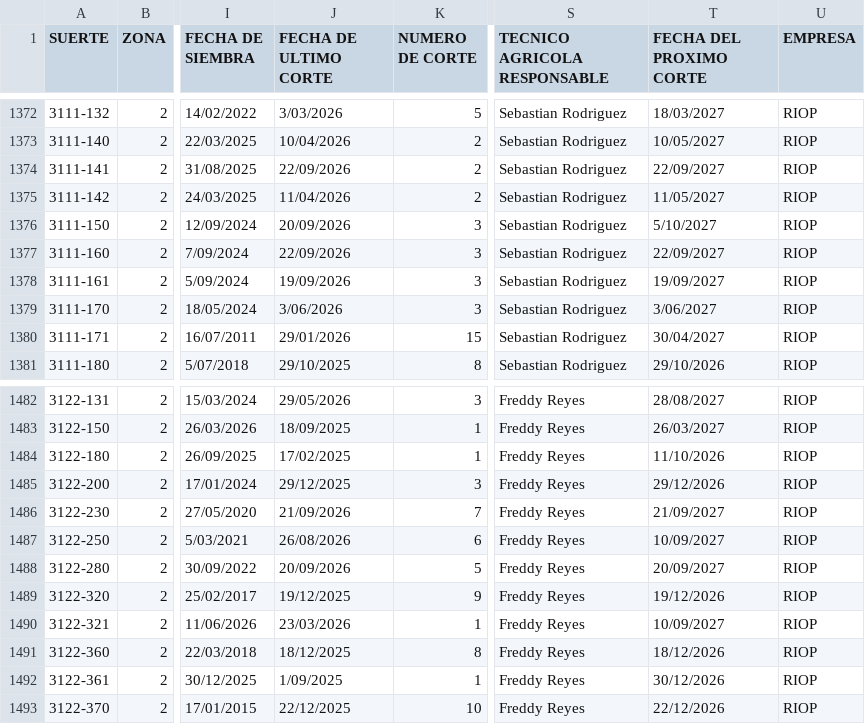
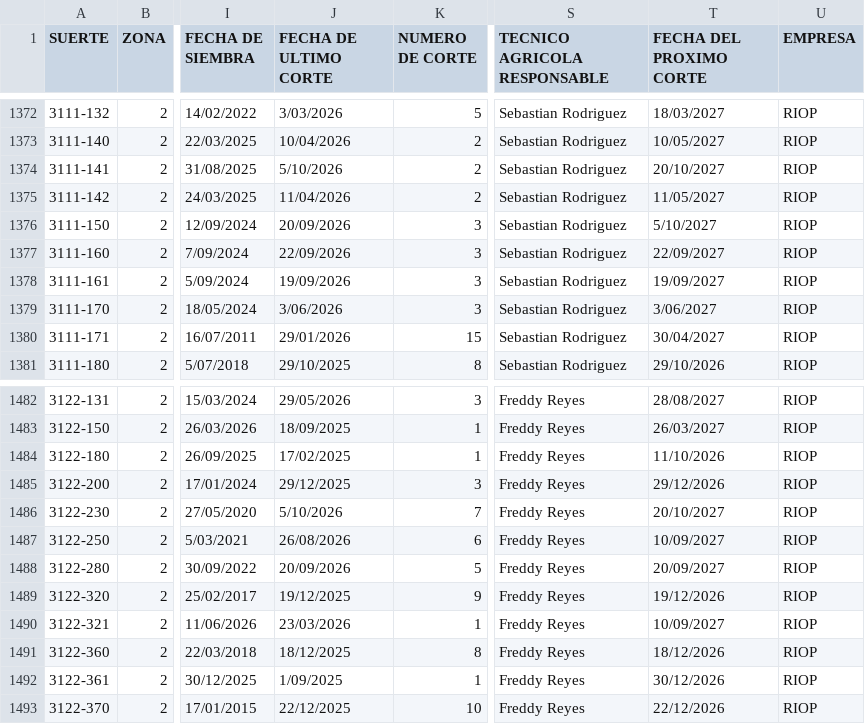
Before and after one commit to juancarloszuluagaranzon-afk/maestro-riopaila, a CSV file: maestro.csv, drawn as a sheet; only a part is shown, gaps mark what is left out; the diff covers the shown part only; the diff names each change by its address in the sheet, - before the commit and + after, or states it on an @@ line.

```diff
--- a/maestro.csv
+++ b/maestro.csv
-J1374 (FECHA DE ULTIMO CORTE): 22/09/2026
+J1374 (FECHA DE ULTIMO CORTE): 5/10/2026
-T1374 (FECHA DEL PROXIMO CORTE): 22/09/2027
+T1374 (FECHA DEL PROXIMO CORTE): 20/10/2027
-J1486 (FECHA DE ULTIMO CORTE): 21/09/2026
+J1486 (FECHA DE ULTIMO CORTE): 5/10/2026
-T1486 (FECHA DEL PROXIMO CORTE): 21/09/2027
+T1486 (FECHA DEL PROXIMO CORTE): 20/10/2027
```
Also changed, not shown: 41 edited cells elsewhere in this file, 1 other file.
